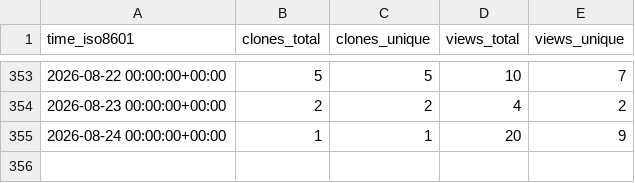
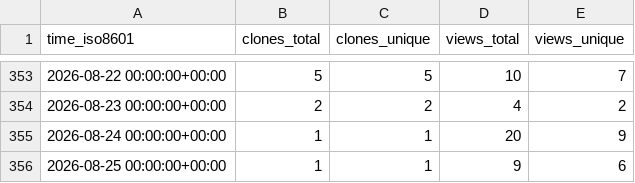
Before and after one commit to habahabai/mailstorm, a CSV file: habahabai/mailstorm/ghrs-data/views_clones_aggregate.csv, drawn as a sheet; only a part is shown, gaps mark what is left out.

```diff
--- a/habahabai/mailstorm/ghrs-data/views_clones_aggregate.csv
+++ b/habahabai/mailstorm/ghrs-data/views_clones_aggregate.csv
@@ -355 +355,2 @@ time_iso8601,clones_total,clones_unique,views_total,views_unique
 2026-08-24 00:00:00+00:00,1,1,20,9
+2026-08-25 00:00:00+00:00,1,1,9,6
```
Also changed, not shown: 1 other file.
